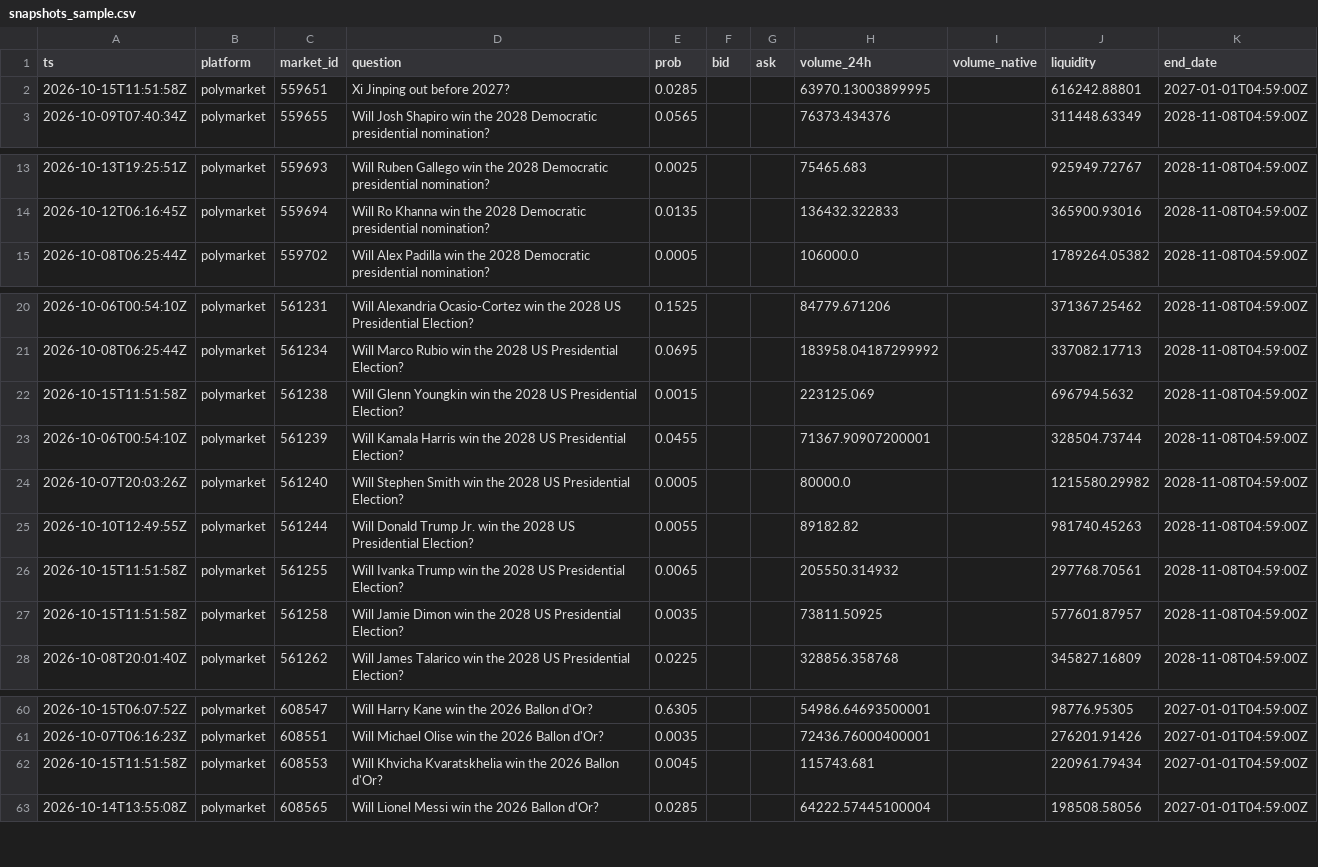
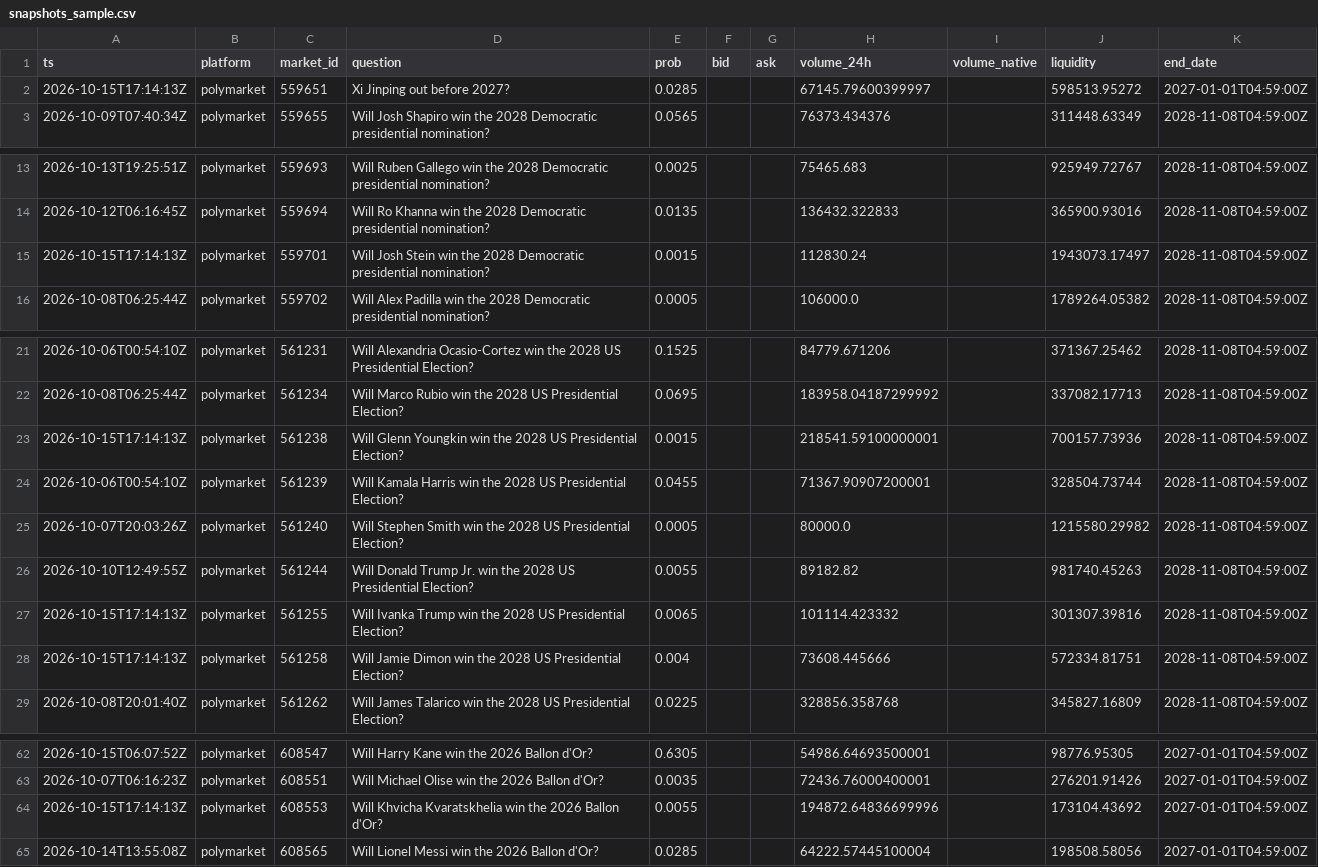
Before and after one commit to yu923zs/prediction-market-analytics, a CSV file: outputs/snapshots_sample.csv, drawn as a sheet; only a part is shown, gaps mark what is left out; the diff covers the shown part only.

```diff
--- a/outputs/snapshots_sample.csv
+++ b/outputs/snapshots_sample.csv
@@ -1,3 +1,3 @@
 ts,platform,market_id,question,prob,bid,ask,volume_24h,volume_native,liquidity,end_date
-2026-10-15T11:51:58Z,polymarket,559651,Xi Jinping out before 2027?,0.0285,,,63970.13003899995,,616242.88801,2027-01-01T04:59:00Z
+2026-10-15T17:14:13Z,polymarket,559651,Xi Jinping out before 2027?,0.0285,,,67145.79600399997,,598513.95272,2027-01-01T04:59:00Z
 2026-10-09T07:40:34Z,polymarket,559655,Will Josh Shapiro win the 2028 Democratic presidential nomination?,0.0565,,,76373.434376,,311448.63349,2028-11-08T04:59:00Z
@@ -14,2 +14,3 @@ ts,platform,market_id,question,prob,bid,ask,volume_24h,volume_native,liquidity,e
 2026-10-12T06:16:45Z,polymarket,559694,Will Ro Khanna win the 2028 Democratic presidential nomination?,0.0135,,,136432.322833,,365900.93016,2028-11-08T04:59:00Z
+2026-10-15T17:14:13Z,polymarket,559701,Will Josh Stein win the 2028 Democratic presidential nomination?,0.0015,,,112830.24,,1943073.17497,2028-11-08T04:59:00Z
 2026-10-08T06:25:44Z,polymarket,559702,Will Alex Padilla win the 2028 Democratic presidential nomination?,0.0005,,,106000.0,,1789264.05382,2028-11-08T04:59:00Z
@@ -21,3 +22,3 @@ ts,platform,market_id,question,prob,bid,ask,volume_24h,volume_native,liquidity,e
 2026-10-08T06:25:44Z,polymarket,561234,Will Marco Rubio win the 2028 US Presidential Election?,0.0695,,,183958.04187299992,,337082.17713,2028-11-08T04:59:00Z
-2026-10-15T11:51:58Z,polymarket,561238,Will Glenn Youngkin win the 2028 US Presidential Election?,0.0015,,,223125.069,,696794.5632,2028-11-08T04:59:00Z
+2026-10-15T17:14:13Z,polymarket,561238,Will Glenn Youngkin win the 2028 US Presidential Election?,0.0015,,,218541.59100000001,,700157.73936,2028-11-08T04:59:00Z
 2026-10-06T00:54:10Z,polymarket,561239,Will Kamala Harris win the 2028 US Presidential Election?,0.0455,,,71367.90907200001,,328504.73744,2028-11-08T04:59:00Z
@@ -25,4 +26,4 @@ ts,platform,market_id,question,prob,bid,ask,volume_24h,volume_native,liquidity,e
 2026-10-10T12:49:55Z,polymarket,561244,Will Donald Trump Jr. win the 2028 US Presidential Election?,0.0055,,,89182.82,,981740.45263,2028-11-08T04:59:00Z
-2026-10-15T11:51:58Z,polymarket,561255,Will Ivanka Trump win the 2028 US Presidential Election?,0.0065,,,205550.314932,,297768.70561,2028-11-08T04:59:00Z
-2026-10-15T11:51:58Z,polymarket,561258,Will Jamie Dimon win the 2028 US Presidential Election?,0.0035,,,73811.50925,,577601.87957,2028-11-08T04:59:00Z
+2026-10-15T17:14:13Z,polymarket,561255,Will Ivanka Trump win the 2028 US Presidential Election?,0.0065,,,101114.423332,,301307.39816,2028-11-08T04:59:00Z
+2026-10-15T17:14:13Z,polymarket,561258,Will Jamie Dimon win the 2028 US Presidential Election?,0.004,,,73608.445666,,572334.81751,2028-11-08T04:59:00Z
 2026-10-08T20:01:40Z,polymarket,561262,Will James Talarico win the 2028 US Presidential Election?,0.0225,,,328856.358768,,345827.16809,2028-11-08T04:59:00Z
@@ -61,3 +63,3 @@ ts,platform,market_id,question,prob,bid,ask,volume_24h,volume_native,liquidity,e
 2026-10-07T06:16:23Z,polymarket,608551,Will Michael Olise win the 2026 Ballon d'Or?,0.0035,,,72436.76000400001,,276201.91426,2027-01-01T04:59:00Z
-2026-10-15T11:51:58Z,polymarket,608553,Will Khvicha Kvaratskhelia win the 2026 Ballon d'Or?,0.0045,,,115743.681,,220961.79434,2027-01-01T04:59:00Z
+2026-10-15T17:14:13Z,polymarket,608553,Will Khvicha Kvaratskhelia win the 2026 Ballon d'Or?,0.0055,,,194872.64836699996,,173104.43692,2027-01-01T04:59:00Z
 2026-10-14T13:55:08Z,polymarket,608565,Will Lionel Messi win the 2026 Ballon d'Or?,0.0285,,,64222.57445100004,,198508.58056,2027-01-01T04:59:00Z
```
Also changed, not shown: 1 added row and 29 edited cells elsewhere in this file, 3 other files.
